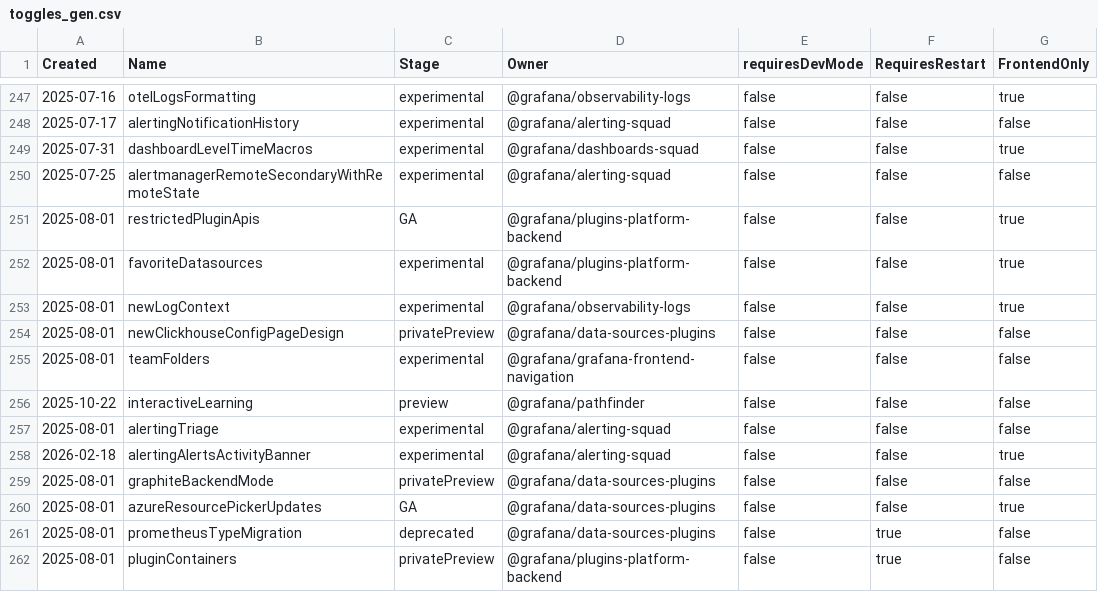
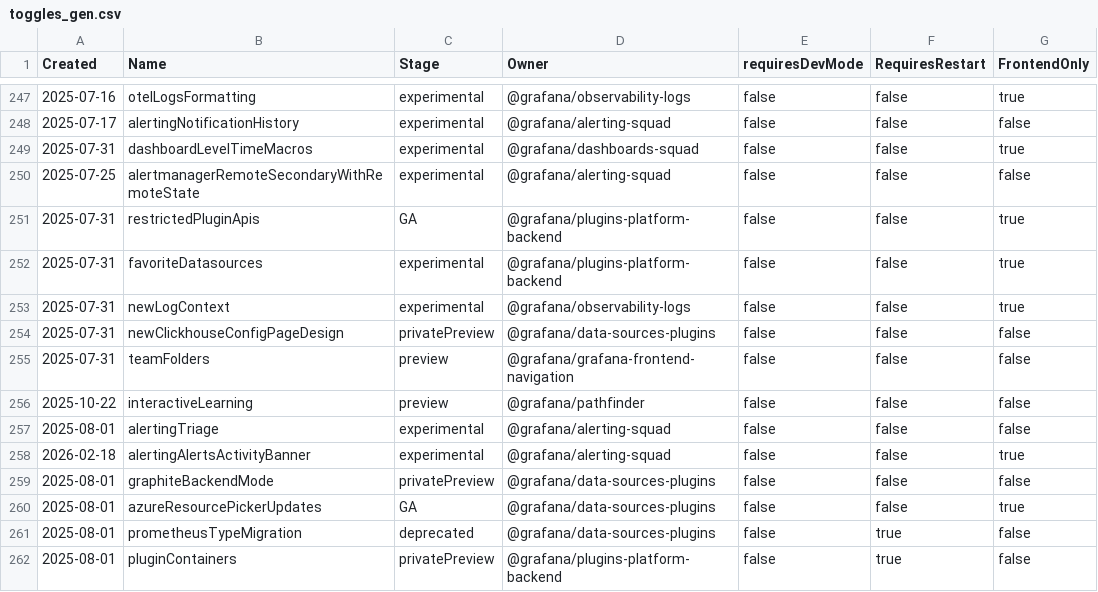
Before and after one commit to openai-oss-forks/grafana-experiments, a CSV file: pkg/services/featuremgmt/toggles_gen.csv, drawn as a sheet; only a part is shown, gaps mark what is left out.

Commit message:
FeatureToggles: Promote teamFolders toggle to public preview (#123119)
* refactor: change stage to public preview

* refactor: run make gen-feature-toggles

```diff
--- a/pkg/services/featuremgmt/toggles_gen.csv
+++ b/pkg/services/featuremgmt/toggles_gen.csv
@@ -250,7 +250,7 @@ Created,Name,Stage,Owner,requiresDevMode,RequiresRestart,FrontendOnly
 2025-07-25,alertmanagerRemoteSecondaryWithRemoteState,experimental,@grafana/alerting-squad,false,false,false
-2025-08-01,restrictedPluginApis,GA,@grafana/plugins-platform-backend,false,false,true
-2025-08-01,favoriteDatasources,experimental,@grafana/plugins-platform-backend,false,false,true
-2025-08-01,newLogContext,experimental,@grafana/observability-logs,false,false,true
-2025-08-01,newClickhouseConfigPageDesign,privatePreview,@grafana/data-sources-plugins,false,false,false
-2025-08-01,teamFolders,experimental,@grafana/grafana-frontend-navigation,false,false,false
+2025-07-31,restrictedPluginApis,GA,@grafana/plugins-platform-backend,false,false,true
+2025-07-31,favoriteDatasources,experimental,@grafana/plugins-platform-backend,false,false,true
+2025-07-31,newLogContext,experimental,@grafana/observability-logs,false,false,true
+2025-07-31,newClickhouseConfigPageDesign,privatePreview,@grafana/data-sources-plugins,false,false,false
+2025-07-31,teamFolders,preview,@grafana/grafana-frontend-navigation,false,false,false
 2025-10-22,interactiveLearning,preview,@grafana/pathfinder,false,false,false
```
Also changed, not shown: 3 other files.
